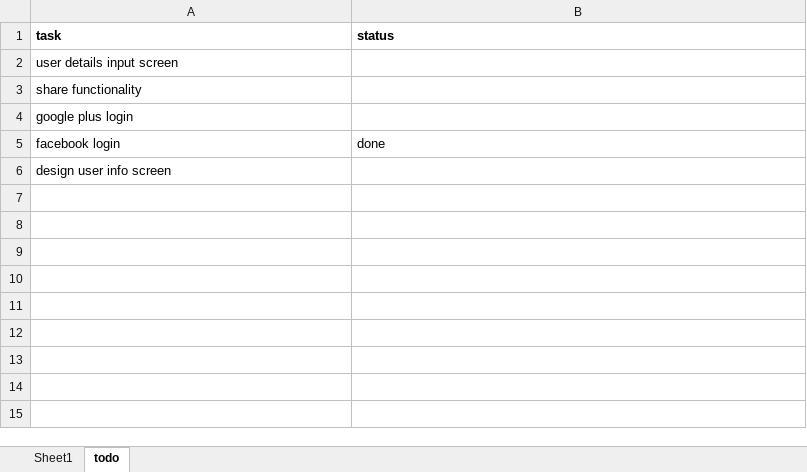
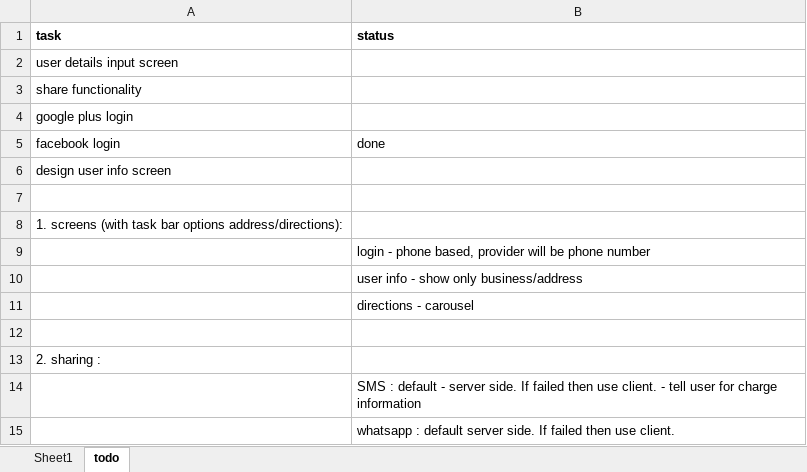
Before and after one commit to vikramsrawat/ReachMe, an Excel workbook: db_schema.xlsx, sheet todo, drawn as a sheet; values as stored, in another font and other column widths than the file's, no borders; the diff names each change by its address in the sheet, - before the commit and + after, or states it on an @@ line.

Commit message:
updated for user
added user class

```diff
--- a/db_schema.xlsx (sheet todo)
+++ b/db_schema.xlsx (sheet todo)
+row 7: (empty)
+row 8: 1. screens (with task bar options address/directions):
+row 9:  | login - phone based, provider will be phone number
+row 10:  | user info - show only business/address
+row 11:  | directions - carousel
+row 12: (empty)
+row 13: 2. sharing :
+row 14:  | SMS : default - server side. If failed then use client. - tell user for charge information
+row 15:  | whatsapp : default server side. If failed then use client.
```
Also changed, not shown: 4 other files.
